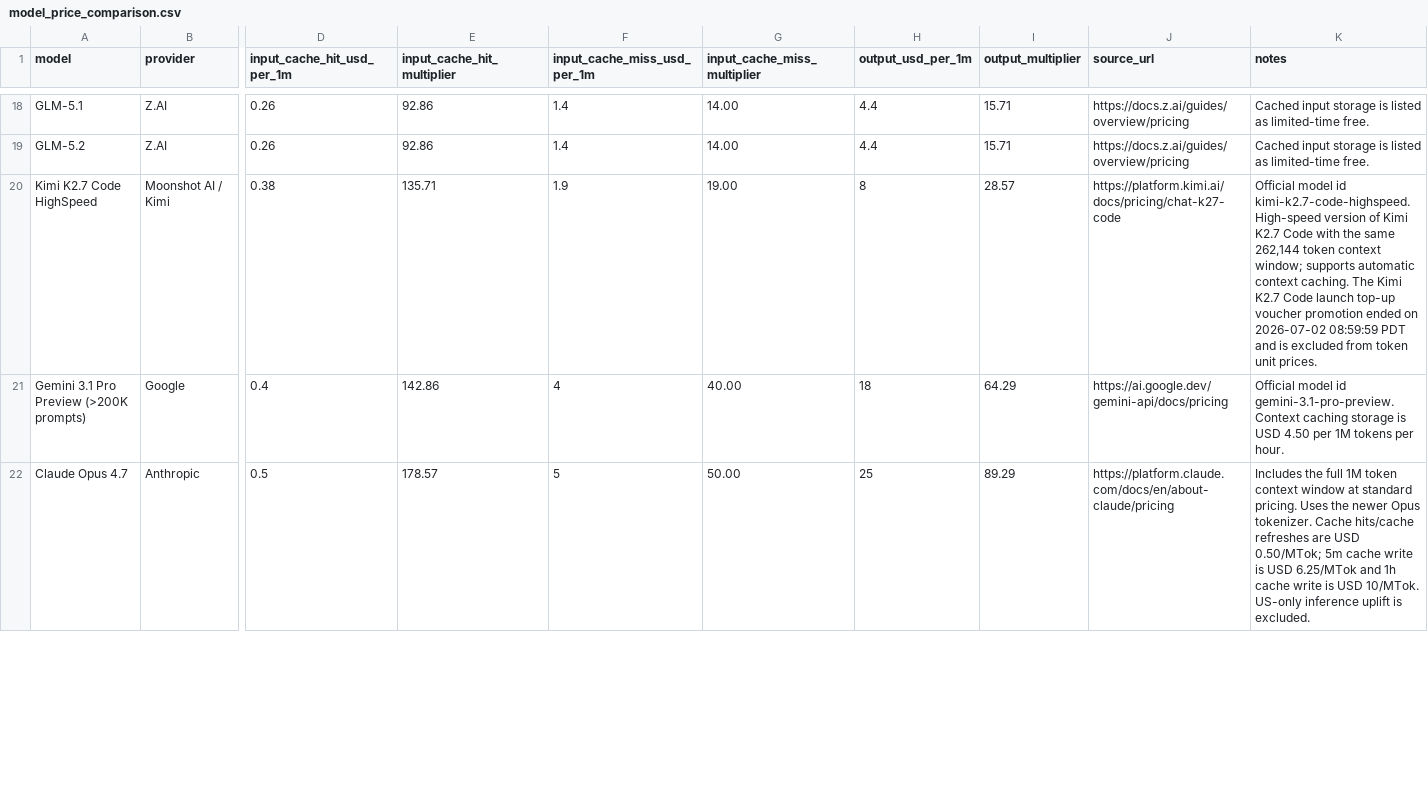
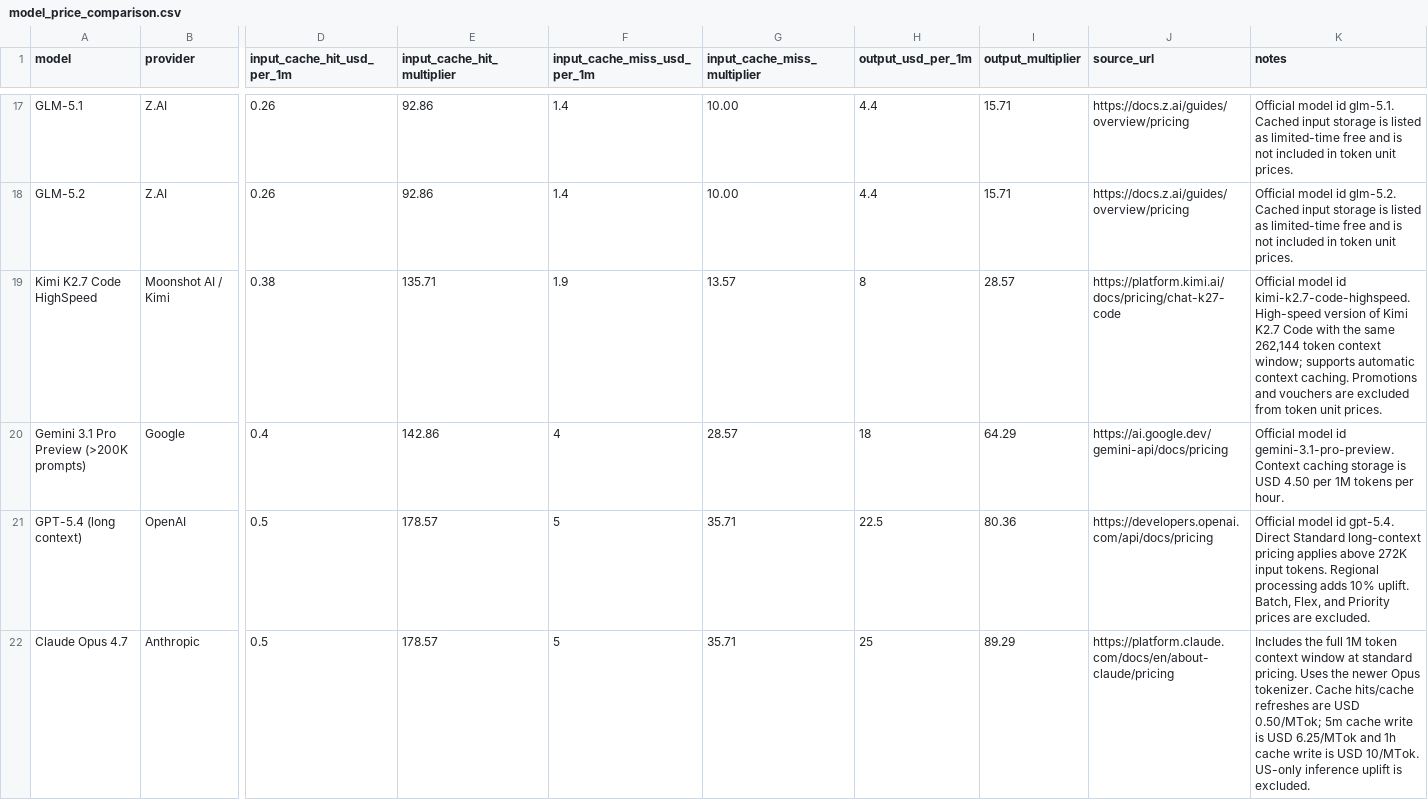
Before and after one commit to tifish/ModelPriceCompare, a CSV file: model_price_comparison.csv, drawn as a sheet; only a part is shown, gaps mark what is left out; addresses are those after the commit; rows hold the shown columns only; the diff covers the shown part only; the diff names each change by its address in the sheet, - before the commit and + after, or states it on an @@ line.

Commit message:
Refresh model price comparison

```diff
--- a/model_price_comparison.csv
+++ b/model_price_comparison.csv
-G17:G18 (input_cache_miss_multiplier): 14.00
+G17:G18 (input_cache_miss_multiplier): 10.00
-K17 (notes): Cached input storage is listed as limited-time free.
+K17 (notes): Official model id glm-5.1. Cached input storage is listed as limited-time free and is not included in token unit prices.
-K18 (notes): Cached input storage is listed as limited-time free.
+K18 (notes): Official model id glm-5.2. Cached input storage is listed as limited-time free and is not included in token unit prices.
-G19 (input_cache_miss_multiplier): 19.00
+G19 (input_cache_miss_multiplier): 13.57
-K19 (notes): …context caching. The Kimi K2.7 Code launch top-up voucher promotion ended on 2026-07-02 08:59:59 PDT and is excluded from…
+K19 (notes): …context caching. Promotions and vouchers are excluded from…
-G20 (input_cache_miss_multiplier): 40.00
+G20 (input_cache_miss_multiplier): 28.57
+row 21: GPT-5.4 (long context) | OpenAI | 0.5 | 178.57 | 5 | 35.71 | 22.5 | 80.36 | https://developers.openai.com/api/docs/pricing | Official model id gpt-5.4. Direct Standard long-context pricing applies above 272K input tokens. Regional processing adds 10% uplift. Batch, Flex, and Priority prices are excluded.
-G22 (input_cache_miss_multiplier): 50.00
+G22 (input_cache_miss_multiplier): 35.71
```
Also changed, not shown: 2 added rows, 2 removed rows and 42 edited cells elsewhere in this file, 3 other files.
